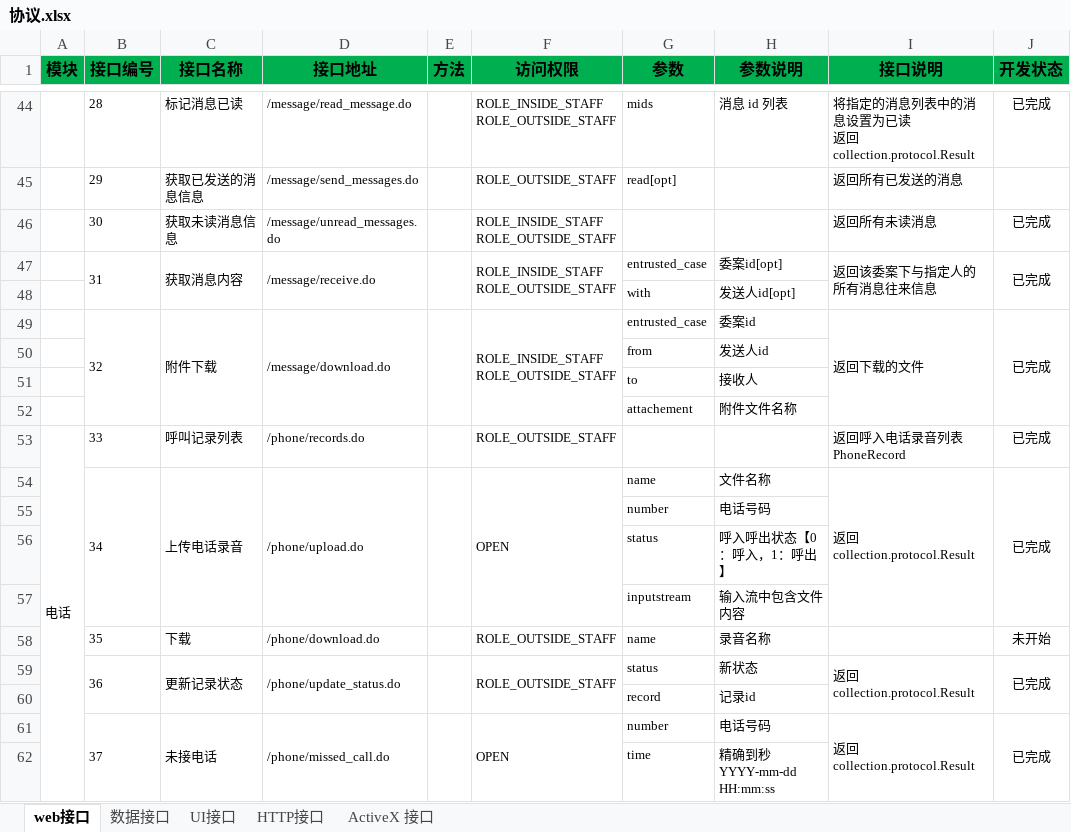
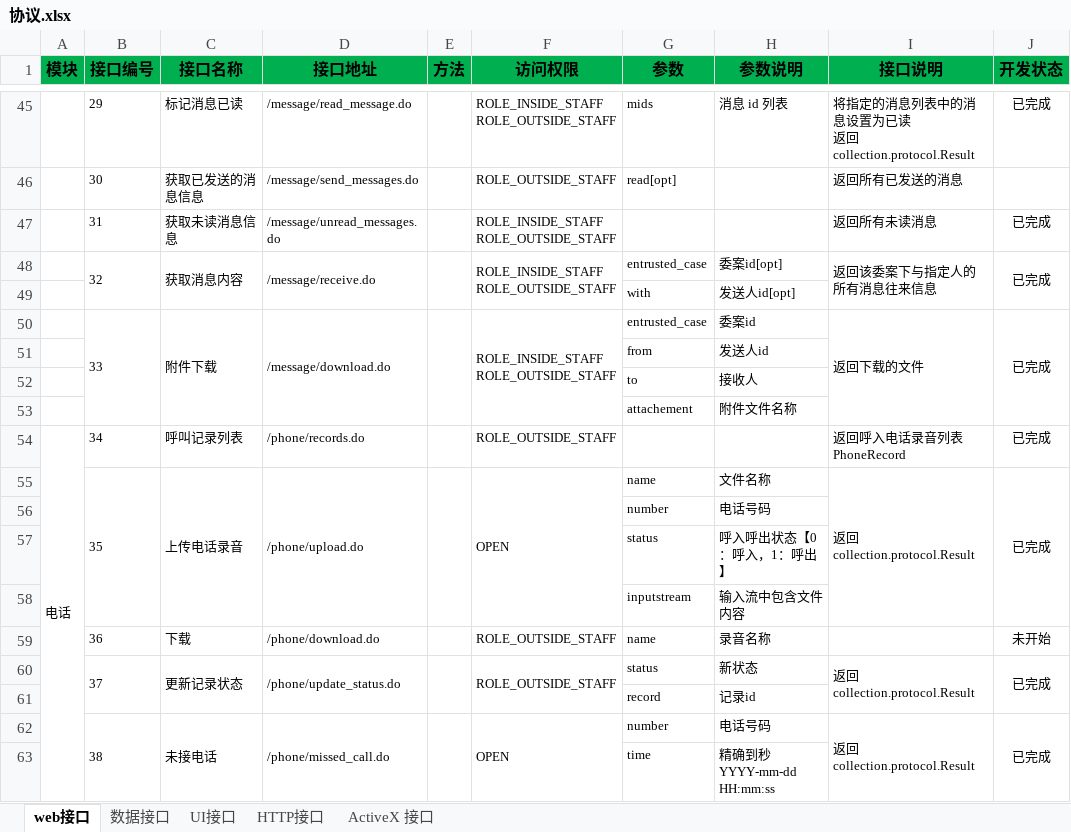
Before and after one commit to Patrick-Wang/LoanMgr, an Excel workbook: design/协议.xlsx, sheet web接口, drawn as a sheet; only a part is shown, gaps mark what is left out; values as stored, in another font and other column widths than the file's, no borders; conditional formats not drawn; addresses are those after the commit; the diff covers the shown part only; the diff names each change by its address in the sheet, - before the commit and + after, or states it on an @@ line.

```diff
--- a/design/协议.xlsx (sheet web接口)
+++ b/design/协议.xlsx (sheet web接口)
-B45 (接口编号): 28
+B45 (接口编号): 29
-B46 (接口编号): 29
+B46 (接口编号): 30
-B47 (接口编号): 30
+B47 (接口编号): 31
-B48 (接口编号): 31
+B48 (接口编号): 32
-B50 (接口编号): 32
+B50 (接口编号): 33
-B54 (接口编号): 33
+B54 (接口编号): 34
-B55 (接口编号): 34
+B55 (接口编号): 35
-B59 (接口编号): 35
+B59 (接口编号): 36
-B60 (接口编号): 36
+B60 (接口编号): 37
-B62 (接口编号): 37
+B62 (接口编号): 38
```
Also changed, not shown: 1 added row and 15 edited cells elsewhere in this sheet, 27 other files.
